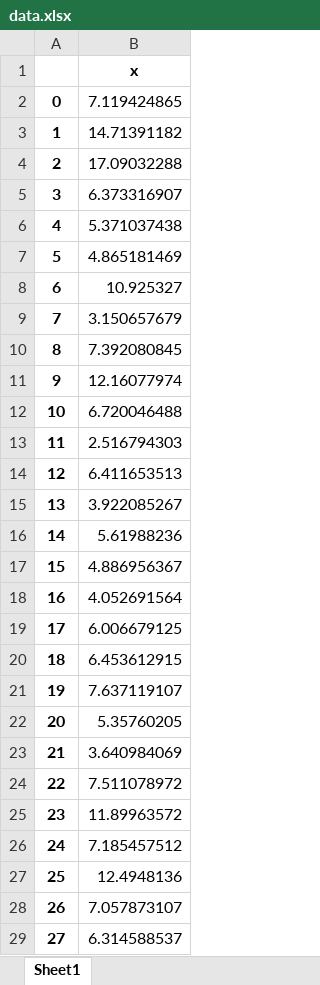
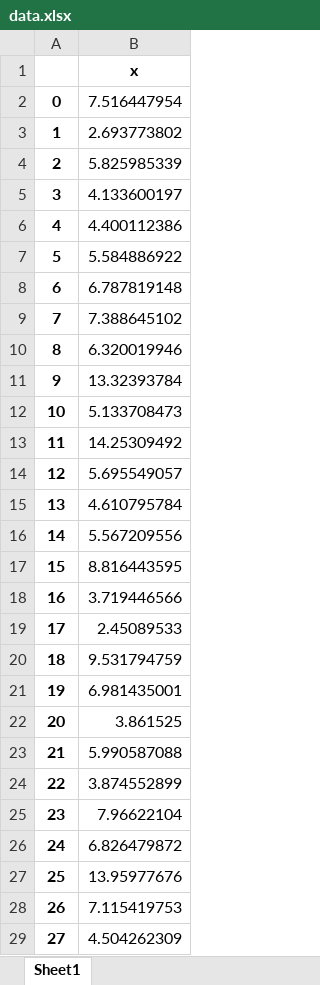
Before and after one commit to SlopePlotnick/MRExperiment, an Excel workbook: KDE/data.xlsx, sheet Sheet1, drawn as a sheet; only a part is shown; values as stored, in another font and other column widths than the file's, no borders; the diff covers the shown part only; the diff names each change by its address in the sheet, - before the commit and + after, or states it on an @@ line.

```diff
--- a/KDE/data.xlsx (sheet Sheet1)
+++ b/KDE/data.xlsx (sheet Sheet1)
-B2: 7.119424865
+B2: 7.516447954
-B3: 14.71391182
+B3: 2.693773802
-B4: 17.09032288
+B4: 5.825985339
-B5: 6.373316907
+B5: 4.133600197
-B6: 5.371037438
+B6: 4.400112386
-B7: 4.865181469
+B7: 5.584886922
-B8: 10.925327
+B8: 6.787819148
-B9: 3.150657679
+B9: 7.388645102
-B10: 7.392080845
+B10: 6.320019946
-B11: 12.16077974
+B11: 13.32393784
-B12: 6.720046488
+B12: 5.133708473
-B13: 2.516794303
+B13: 14.25309492
-B14: 6.411653513
+B14: 5.695549057
-B15: 3.922085267
+B15: 4.610795784
-B16: 5.61988236
+B16: 5.567209556
-B17: 4.886956367
+B17: 8.816443595
-B18: 4.052691564
+B18: 3.719446566
-B19: 6.006679125
+B19: 2.45089533
-B20: 6.453612915
+B20: 9.531794759
-B21: 7.637119107
+B21: 6.981435001
-B22: 5.35760205
+B22: 3.861525
-B23: 3.640984069
+B23: 5.990587088
-B24: 7.511078972
+B24: 3.874552899
-B25: 11.89963572
+B25: 7.96622104
-B26: 7.185457512
+B26: 6.826479872
-B27: 12.4948136
+B27: 13.95977676
-B28: 7.057873107
+B28: 7.115419753
-B29: 6.314588537
+B29: 4.504262309
```
Also changed, not shown: 972 edited cells elsewhere in this sheet, 5 other files.
